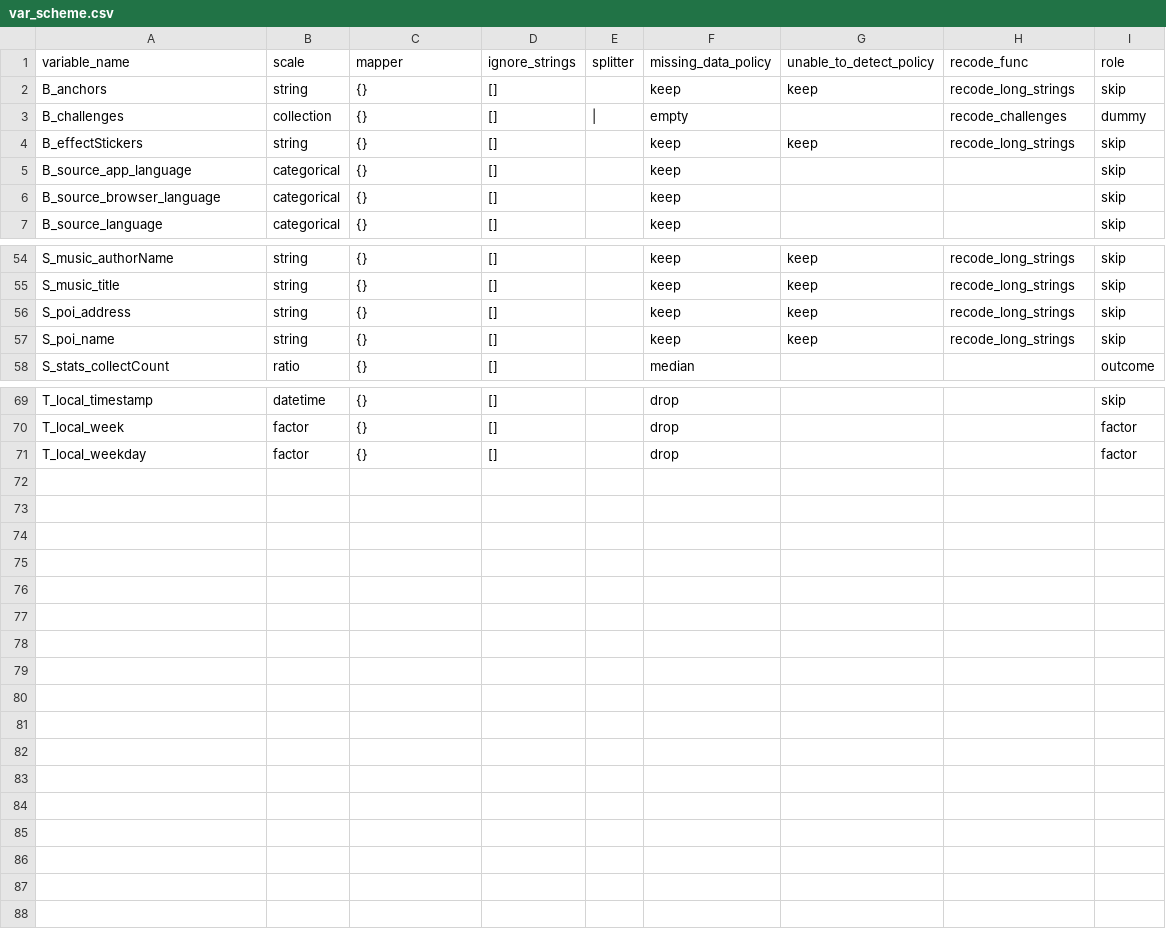
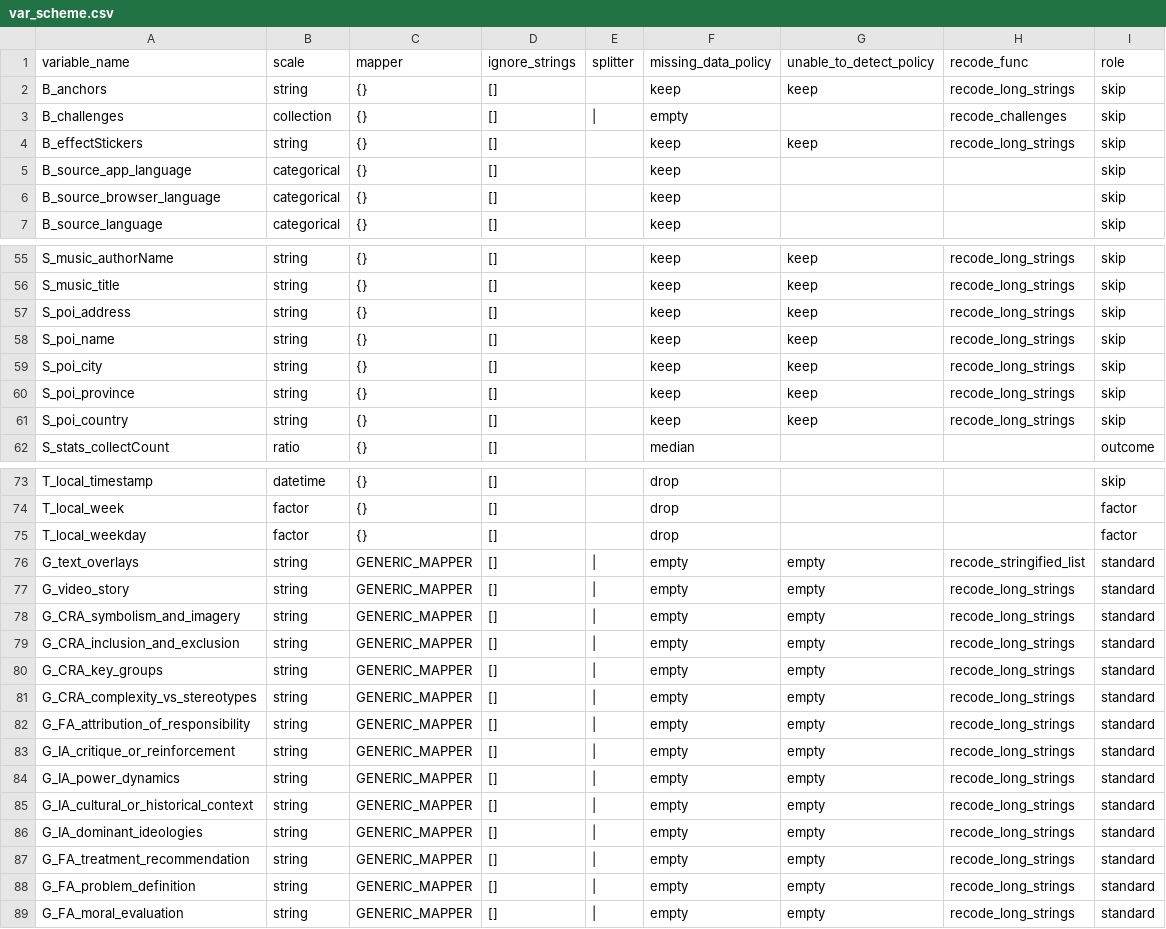
Before and after one commit to pwikstrom/foryou-research, a CSV file: config/var_scheme.csv, drawn as a sheet; only a part is shown, gaps mark what is left out; the diff covers the shown part only.

Commit message:
feat: Enhance column type detection and optimize metadata/stats generation for improved data exploration and processing.

```diff
--- a/config/var_scheme.csv
+++ b/config/var_scheme.csv
@@ -2,3 +2,3 @@ variable_name,scale,mapper,ignore_strings,splitter,missing_data_policy,unable_to
 B_anchors,string,{},[],,keep,keep,recode_long_strings,skip
-B_challenges,collection,{},[], | ,empty,,recode_challenges,dummy
+B_challenges,collection,{},[], | ,empty,,recode_challenges,skip
 B_effectStickers,string,{},[],,keep,keep,recode_long_strings,skip
@@ -57,2 +58,5 @@ S_poi_address,string,{},[],,keep,keep,recode_long_strings,skip
 S_poi_name,string,{},[],,keep,keep,recode_long_strings,skip
+S_poi_city,string,{},[],,keep,keep,recode_long_strings,skip
+S_poi_province,string,{},[],,keep,keep,recode_long_strings,skip
+S_poi_country,string,{},[],,keep,keep,recode_long_strings,skip
 S_stats_collectCount,ratio,{},[],,median,,,outcome
@@ -71 +75,15 @@ T_local_week,factor,{},[],,drop,,,factor
 T_local_weekday,factor,{},[],,drop,,,factor
+G_text_overlays,string,GENERIC_MAPPER,[], | ,empty,empty,recode_stringified_list,standard
+G_video_story,string,GENERIC_MAPPER,[], | ,empty,empty,recode_long_strings,standard
+G_CRA_symbolism_and_imagery,string,GENERIC_MAPPER,[], | ,empty,empty,recode_long_strings,standard
+G_CRA_inclusion_and_exclusion,string,GENERIC_MAPPER,[], | ,empty,empty,recode_long_strings,standard
+G_CRA_key_groups,string,GENERIC_MAPPER,[], | ,empty,empty,recode_long_strings,standard
+G_CRA_complexity_vs_stereotypes,string,GENERIC_MAPPER,[], | ,empty,empty,recode_long_strings,standard
+G_FA_attribution_of_responsibility,string,GENERIC_MAPPER,[], | ,empty,empty,recode_long_strings,standard
+G_IA_critique_or_reinforcement,string,GENERIC_MAPPER,[], | ,empty,empty,recode_long_strings,standard
+G_IA_power_dynamics,string,GENERIC_MAPPER,[], | ,empty,empty,recode_long_strings,standard
+G_IA_cultural_or_historical_context,string,GENERIC_MAPPER,[], | ,empty,empty,recode_long_strings,standard
+G_IA_dominant_ideologies,string,GENERIC_MAPPER,[], | ,empty,empty,recode_long_strings,standard
+G_FA_treatment_recommendation,string,GENERIC_MAPPER,[], | ,empty,empty,recode_long_strings,standard
+G_FA_problem_definition,string,GENERIC_MAPPER,[], | ,empty,empty,recode_long_strings,standard
+G_FA_moral_evaluation,string,GENERIC_MAPPER,[], | ,empty,empty,recode_long_strings,standard
```
Also changed, not shown: 1 added row and 3 edited cells elsewhere in this file, 4 other files.
